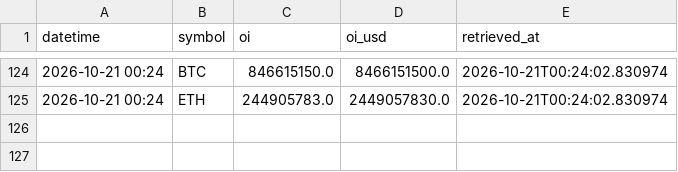
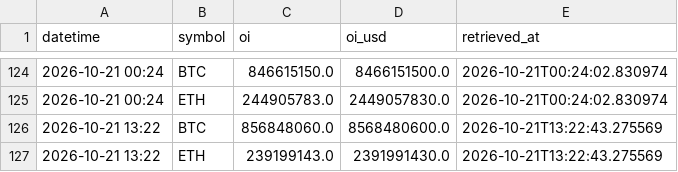
Before and after one commit to d87skg/gmre-collectors, a CSV file: data/deribit_oi.csv, drawn as a sheet; only a part is shown, gaps mark what is left out.

```diff
--- a/data/deribit_oi.csv
+++ b/data/deribit_oi.csv
@@ -125 +125,3 @@ datetime,symbol,oi,oi_usd,retrieved_at
 2026-10-21 00:24,ETH,244905783.0,2449057830.0,2026-10-21T00:24:02.830974
+2026-10-21 13:22,BTC,856848060.0,8568480600.0,2026-10-21T13:22:43.275569
+2026-10-21 13:22,ETH,239199143.0,2391991430.0,2026-10-21T13:22:43.275569
```
Also changed, not shown: data/deribit_funding.csv, data/hyperliquid.csv, 29 other files.
